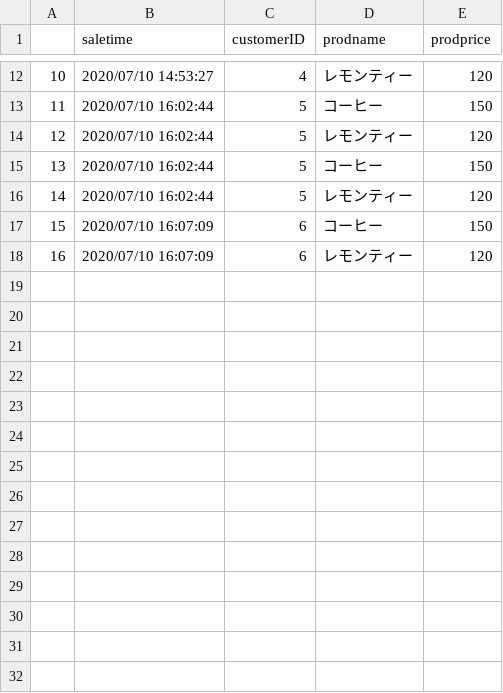
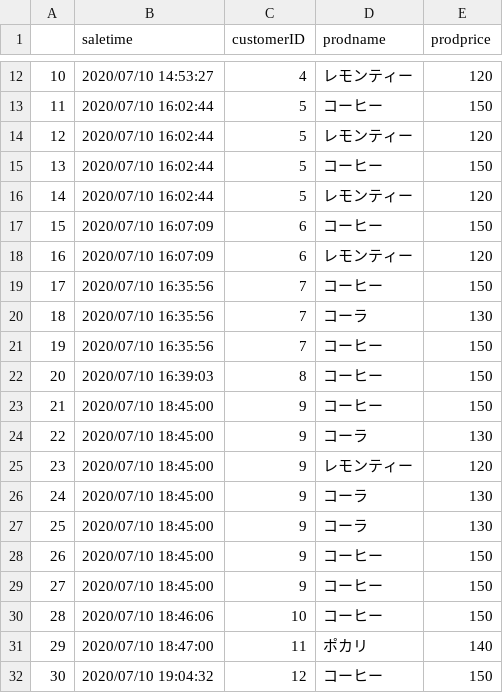
Before and after one commit to genkitamiya/bottle-detection, a CSV file: keras-yolo3/books/sales_20200710.csv, drawn as a sheet; only a part is shown, gaps mark what is left out.

```diff
--- a/keras-yolo3/books/sales_20200710.csv
+++ b/keras-yolo3/books/sales_20200710.csv
@@ -18 +18,15 @@
 16,2020/07/10 16:07:09,6,レモンティー,120
+17,2020/07/10 16:35:56,7,コーヒー,150
+18,2020/07/10 16:35:56,7,コーラ,130
+19,2020/07/10 16:35:56,7,コーヒー,150
+20,2020/07/10 16:39:03,8,コーヒー,150
+21,2020/07/10 18:45:00,9,コーヒー,150
+22,2020/07/10 18:45:00,9,コーラ,130
+23,2020/07/10 18:45:00,9,レモンティー,120
+24,2020/07/10 18:45:00,9,コーラ,130
+25,2020/07/10 18:45:00,9,コーラ,130
+26,2020/07/10 18:45:00,9,コーヒー,150
+27,2020/07/10 18:45:00,9,コーヒー,150
+28,2020/07/10 18:46:06,10,コーヒー,150
+29,2020/07/10 18:47:00,11,ポカリ,140
+30,2020/07/10 19:04:32,12,コーヒー,150
```
Also changed, not shown: 3 other files.
